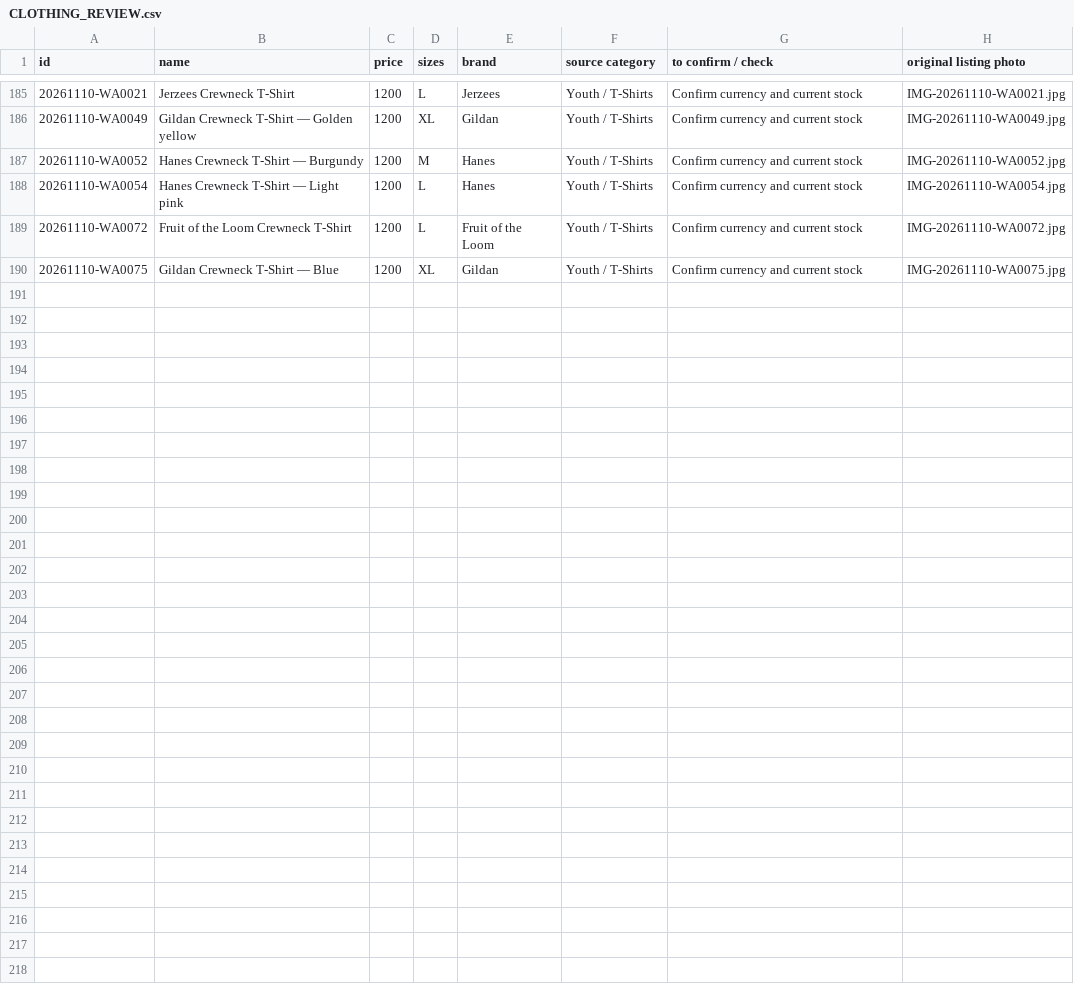
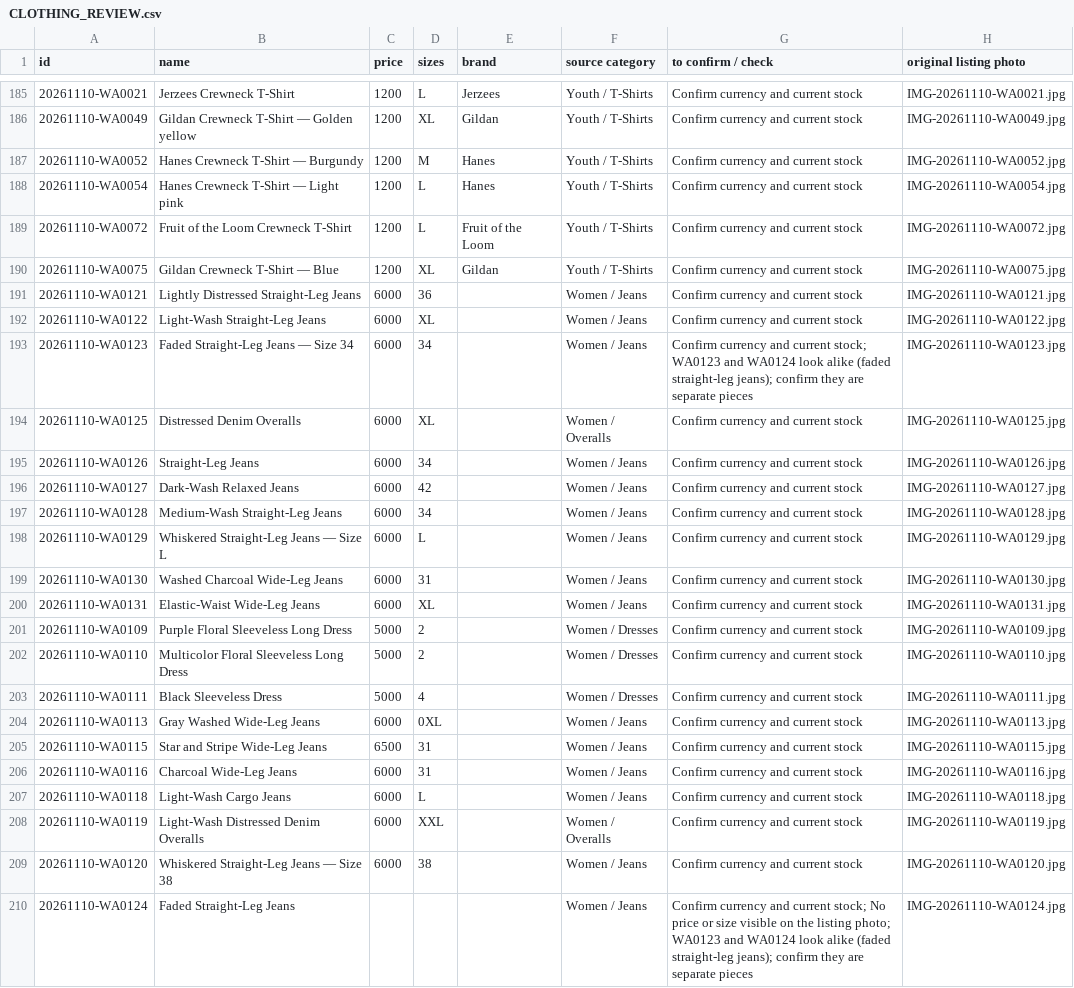
Before and after one commit to DaOddOneOut/bikini-bottoms-up, a CSV file: CLOTHING_REVIEW.csv, drawn as a sheet; only a part is shown, gaps mark what is left out; the diff names each change by its address in the sheet, - before the commit and + after, or states it on an @@ line.

```diff
--- a/CLOTHING_REVIEW.csv
+++ b/CLOTHING_REVIEW.csv
+row 191: 20261110-WA0121 | Lightly Distressed Straight-Leg Jeans | 6000 | 36 |  | Women / Jeans | Confirm currency and current stock | IMG-20261110-WA0121.jpg
+row 192: 20261110-WA0122 | Light-Wash Straight-Leg Jeans | 6000 | XL |  | Women / Jeans | Confirm currency and current stock | IMG-20261110-WA0122.jpg
+row 193: 20261110-WA0123 | Faded Straight-Leg Jeans — Size 34 | 6000 | 34 |  | Women / Jeans | Confirm currency and current stock; WA0123 and WA0124 look alike (faded straight-leg jeans); confirm they are separate pieces | IMG-20261110-WA0123.jpg
+row 194: 20261110-WA0125 | Distressed Denim Overalls | 6000 | XL |  | Women / Overalls | Confirm currency and current stock | IMG-20261110-WA0125.jpg
+row 195: 20261110-WA0126 | Straight-Leg Jeans | 6000 | 34 |  | Women / Jeans | Confirm currency and current stock | IMG-20261110-WA0126.jpg
+row 196: 20261110-WA0127 | Dark-Wash Relaxed Jeans | 6000 | 42 |  | Women / Jeans | Confirm currency and current stock | IMG-20261110-WA0127.jpg
+row 197: 20261110-WA0128 | Medium-Wash Straight-Leg Jeans | 6000 | 34 |  | Women / Jeans | Confirm currency and current stock | IMG-20261110-WA0128.jpg
+row 198: 20261110-WA0129 | Whiskered Straight-Leg Jeans — Size L | 6000 | L |  | Women / Jeans | Confirm currency and current stock | IMG-20261110-WA0129.jpg
+row 199: 20261110-WA0130 | Washed Charcoal Wide-Leg Jeans | 6000 | 31 |  | Women / Jeans | Confirm currency and current stock | IMG-20261110-WA0130.jpg
+row 200: 20261110-WA0131 | Elastic-Waist Wide-Leg Jeans | 6000 | XL |  | Women / Jeans | Confirm currency and current stock | IMG-20261110-WA0131.jpg
+row 201: 20261110-WA0109 | Purple Floral Sleeveless Long Dress | 5000 | 2 |  | Women / Dresses | Confirm currency and current stock | IMG-20261110-WA0109.jpg
+row 202: 20261110-WA0110 | Multicolor Floral Sleeveless Long Dress | 5000 | 2 |  | Women / Dresses | Confirm currency and current stock | IMG-20261110-WA0110.jpg
+row 203: 20261110-WA0111 | Black Sleeveless Dress | 5000 | 4 |  | Women / Dresses | Confirm currency and current stock | IMG-20261110-WA0111.jpg
+row 204: 20261110-WA0113 | Gray Washed Wide-Leg Jeans | 6000 | 0XL |  | Women / Jeans | Confirm currency and current stock | IMG-20261110-WA0113.jpg
+row 205: 20261110-WA0115 | Star and Stripe Wide-Leg Jeans | 6500 | 31 |  | Women / Jeans | Confirm currency and current stock | IMG-20261110-WA0115.jpg
+row 206: 20261110-WA0116 | Charcoal Wide-Leg Jeans | 6000 | 31 |  | Women / Jeans | Confirm currency and current stock | IMG-20261110-WA0116.jpg
+row 207: 20261110-WA0118 | Light-Wash Cargo Jeans | 6000 | L |  | Women / Jeans | Confirm currency and current stock | IMG-20261110-WA0118.jpg
+row 208: 20261110-WA0119 | Light-Wash Distressed Denim Overalls | 6000 | XXL |  | Women / Overalls | Confirm currency and current stock | IMG-20261110-WA0119.jpg
+row 209: 20261110-WA0120 | Whiskered Straight-Leg Jeans — Size 38 | 6000 | 38 |  | Women / Jeans | Confirm currency and current stock | IMG-20261110-WA0120.jpg
+row 210: 20261110-WA0124 | Faded Straight-Leg Jeans |  |  |  | Women / Jeans | Confirm currency and current stock; No price or size visible on the listing photo; WA0123 and WA0124 look alike (faded straight-leg jeans); confirm they are separate pieces | IMG-20261110-WA0124.jpg
```
Also changed, not shown: 46 other files.
